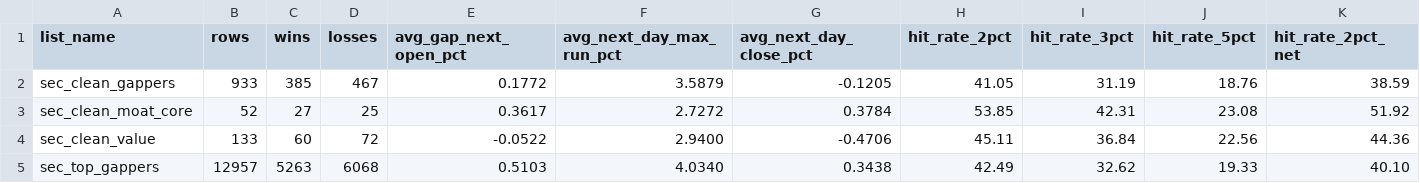
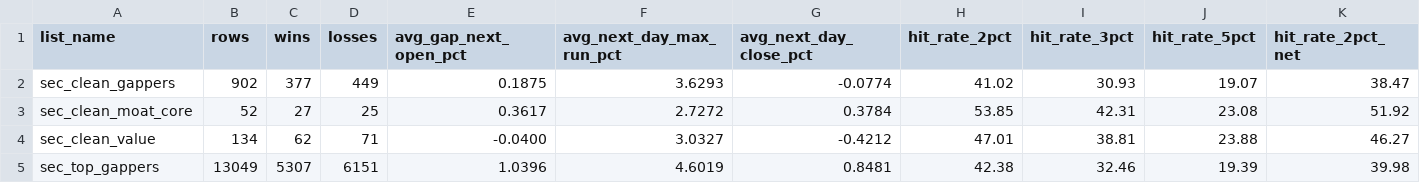
Before and after one commit to catalystedgepro-wq/sec-catalyst-data, a CSV file: data/outcomes_summary.csv, drawn as a sheet; only a part is shown; removed rows and columns are numbered as before the commit, all else as after; rows hold the shown columns only; the diff covers the shown part only; the diff names each change by its address in the sheet, - before the commit and + after, or states it on an @@ line.

```diff
--- a/data/outcomes_summary.csv
+++ b/data/outcomes_summary.csv
-row 2: sec_clean_gappers | 933 | 385 | 467 | 0.1772 | 3.5879 | -0.1205 | 41.05 | 31.19 | 18.76 | 38.59
+row 2: sec_clean_gappers | 902 | 377 | 449 | 0.1875 | 3.6293 | -0.0774 | 41.02 | 30.93 | 19.07 | 38.47
-B4 (rows): 133
+B4 (rows): 134
-C4 (wins): 60
+C4 (wins): 62
-D4 (losses): 72
+D4 (losses): 71
-E4 (avg_gap_next_open_pct): -0.0522
+E4 (avg_gap_next_open_pct): -0.0400
-F4 (avg_next_day_max_run_pct): 2.9400
+F4 (avg_next_day_max_run_pct): 3.0327
-G4 (avg_next_day_close_pct): -0.4706
+G4 (avg_next_day_close_pct): -0.4212
-H4 (hit_rate_2pct): 45.11
+H4 (hit_rate_2pct): 47.01
-I4 (hit_rate_3pct): 36.84
+I4 (hit_rate_3pct): 38.81
-J4 (hit_rate_5pct): 22.56
+J4 (hit_rate_5pct): 23.88
-K4 (hit_rate_2pct_net): 44.36
+K4 (hit_rate_2pct_net): 46.27
-B5 (rows): 12957
+B5 (rows): 13049
-C5 (wins): 5263
+C5 (wins): 5307
-D5 (losses): 6068
+D5 (losses): 6151
-E5 (avg_gap_next_open_pct): 0.5103
+E5 (avg_gap_next_open_pct): 1.0396
-F5 (avg_next_day_max_run_pct): 4.0340
+F5 (avg_next_day_max_run_pct): 4.6019
-G5 (avg_next_day_close_pct): 0.3438
+G5 (avg_next_day_close_pct): 0.8481
-H5 (hit_rate_2pct): 42.49
+H5 (hit_rate_2pct): 42.38
-I5 (hit_rate_3pct): 32.62
+I5 (hit_rate_3pct): 32.46
-J5 (hit_rate_5pct): 19.33
+J5 (hit_rate_5pct): 19.39
-K5 (hit_rate_2pct_net): 40.10
+K5 (hit_rate_2pct_net): 39.98
```
Also changed, not shown: 65 edited cells elsewhere in this file, 3 other files.
